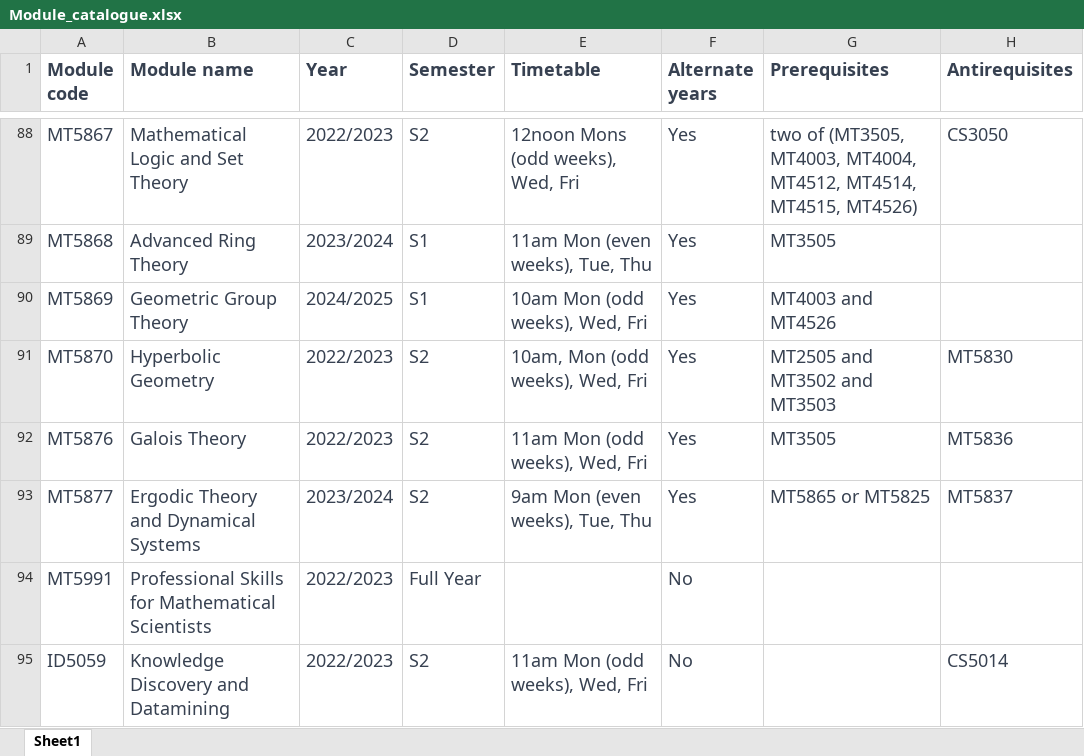
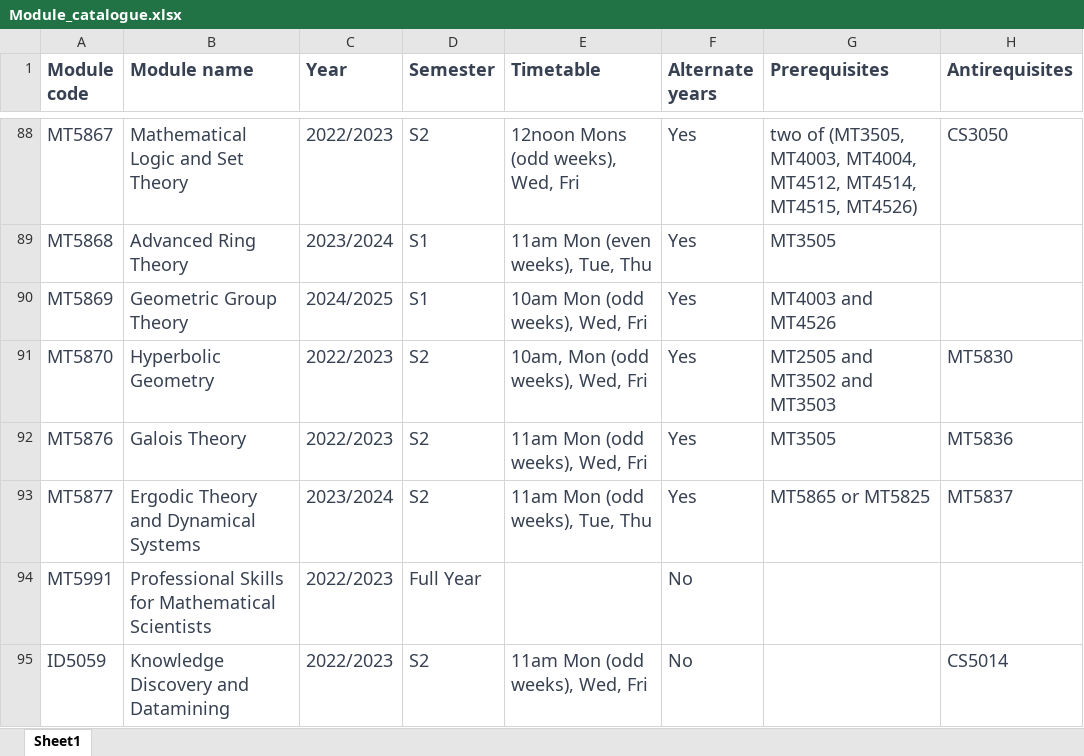
Before and after one commit to kursawe/StA_Advising, an Excel workbook: module_catalogue/Module_catalogue.xlsx, sheet Sheet1, drawn as a sheet; only a part is shown, gaps mark what is left out; values as stored, in another font and other column widths than the file's, no borders; the diff names each change by its address in the sheet, - before the commit and + after, or states it on an @@ line.

Commit message:
adding recent timetable changes

```diff
--- a/module_catalogue/Module_catalogue.xlsx (sheet Sheet1)
+++ b/module_catalogue/Module_catalogue.xlsx (sheet Sheet1)
-E93 (Timetable): 9am Mon (even weeks), Tue, Thu
+E93 (Timetable): 11am Mon (odd weeks), Tue, Thu
```
Also changed, not shown: 1 other file.
